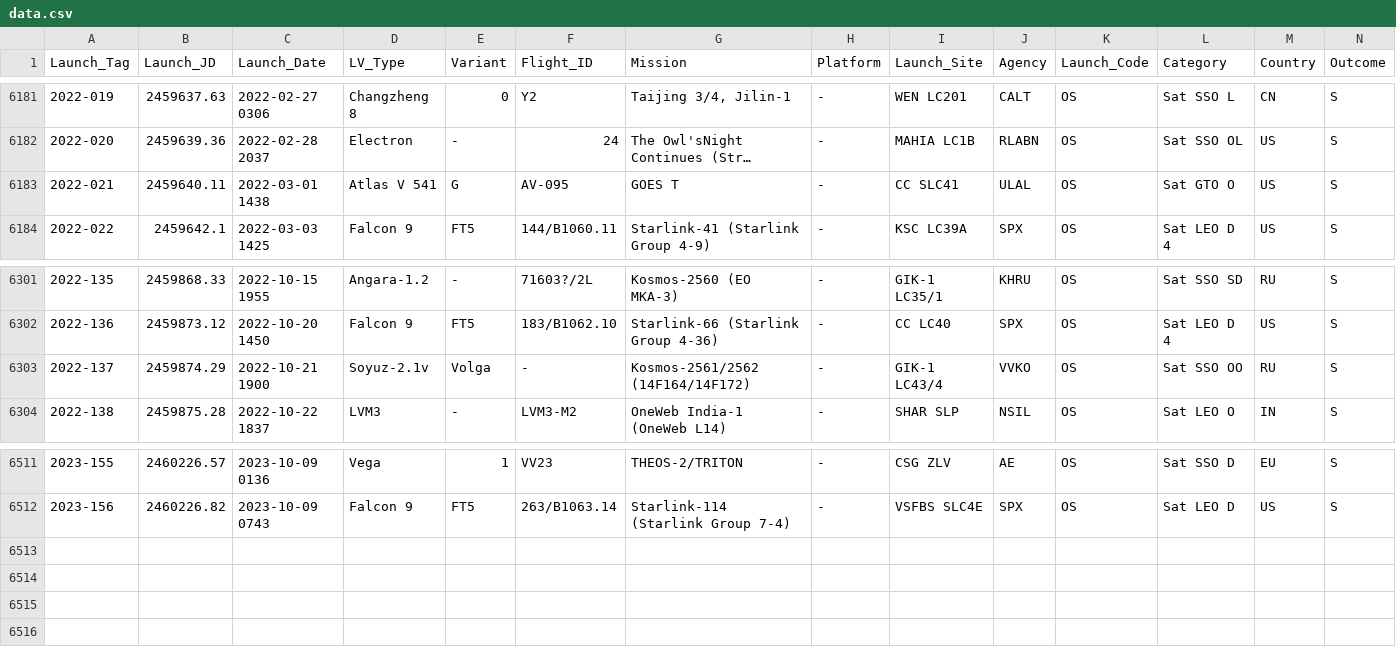
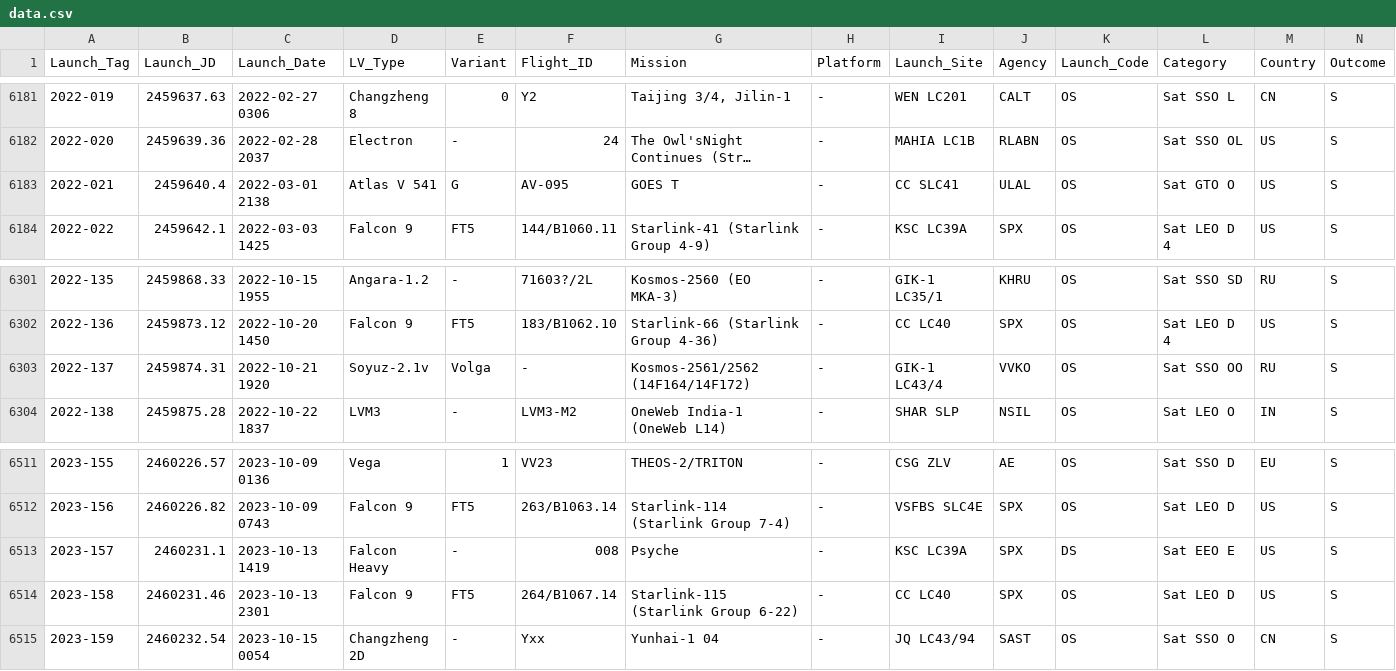
Before and after one commit to ctanas/parsec-elisp, a CSV file: content-org/data.csv, drawn as a sheet; only a part is shown, gaps mark what is left out; long unchanged cells end in …; the diff names each change by its address in the sheet, - before the commit and + after, or states it on an @@ line.

```diff
--- a/content-org/data.csv
+++ b/content-org/data.csv
-B6183 (Launch_JD): 2459640.11
+B6183 (Launch_JD): 2459640.4
-C6183 (Launch_Date): 2022-03-01 1438
+C6183 (Launch_Date): 2022-03-01 2138
-B6303 (Launch_JD): 2459874.29
+B6303 (Launch_JD): 2459874.31
-C6303 (Launch_Date): 2022-10-21 1900
+C6303 (Launch_Date): 2022-10-21 1920
+row 6513: 2023-157 | 2460231.1 | 2023-10-13 1419 | Falcon Heavy | - | 008 | Psyche | - | KSC LC39A | SPX | DS | Sat EEO E | US | S
+row 6514: 2023-158 | 2460231.46 | 2023-10-13 2301 | Falcon 9 | FT5 | 264/B1067.14 | Starlink-115 (Starlink Group 6-22) | - | CC LC40 | SPX | OS | Sat LEO D | US | S
+row 6515: 2023-159 | 2460232.54 | 2023-10-15 0054 | Changzheng 2D | - | Yxx | Yunhai-1 04 | - | JQ LC43/94 | SAST | OS | Sat SSO O | CN | S
```
Also changed, not shown: 14 other files.
